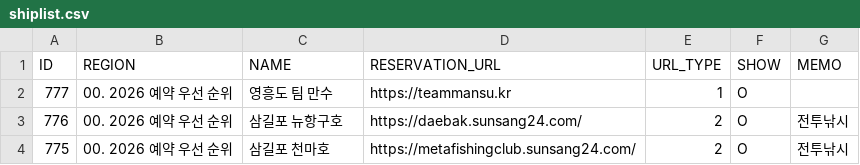
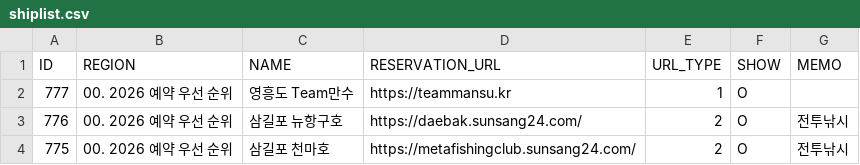
Before and after one commit to seong-geon-choi/ship, a CSV file: shiplist.csv, drawn as a sheet; only a part is shown.

Commit message:
배 목록 업데이트

```diff
--- a/shiplist.csv
+++ b/shiplist.csv
@@ -1,3 +1,3 @@
 ID,REGION,NAME,RESERVATION_URL,URL_TYPE,SHOW,MEMO
-777,00. 2026 예약 우선 순위,영흥도 팀 만수,https://teammansu.kr,1,O,
+777,00. 2026 예약 우선 순위,영흥도 Team만수,https://teammansu.kr,1,O,
 776,00. 2026 예약 우선 순위,삼길포 뉴항구호,https://daebak.sunsang24.com/,2,O,전투낚시
```
